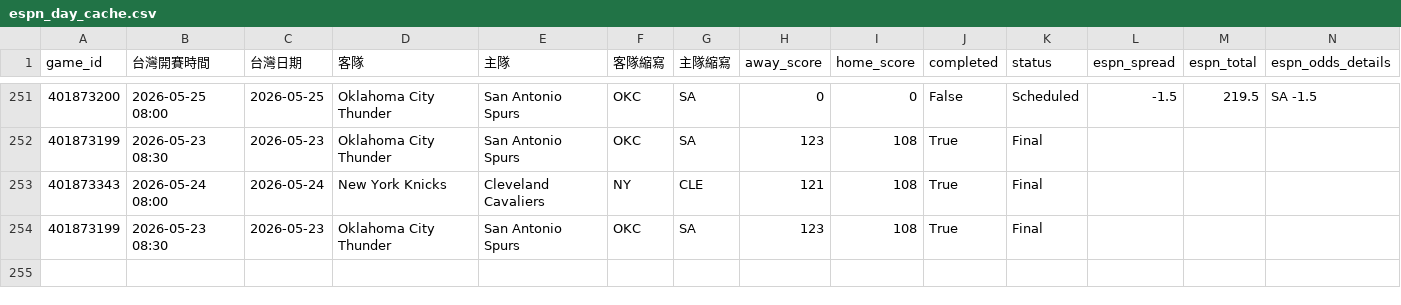
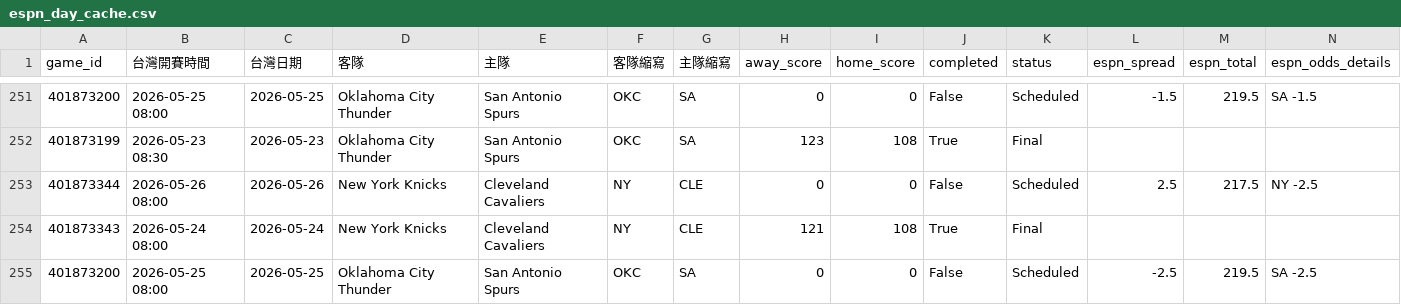
Before and after one commit to zxbcv2689-source/NBA-betting-project, a CSV file: data/espn_day_cache.csv, drawn as a sheet; only a part is shown, gaps mark what is left out; removed rows and columns are numbered as before the commit, all else as after; rows hold the shown columns only; the diff names each change by its address in the sheet, - before the commit and + after, or states it on an @@ line.

```diff
--- a/data/espn_day_cache.csv
+++ b/data/espn_day_cache.csv
+row 253: 401873344 | 2026-05-26 08:00 | 2026-05-26 | New York Knicks | Cleveland Cavaliers | NY | CLE | 0 | 0 | False | Scheduled | 2.5 | 217.5 | NY -2.5
-row 254: 401873199 | 2026-05-23 08:30 | 2026-05-23 | Oklahoma City Thunder | San Antonio Spurs | OKC | SA | 123 | 108 | True | Final
+row 255: 401873200 | 2026-05-25 08:00 | 2026-05-25 | Oklahoma City Thunder | San Antonio Spurs | OKC | SA | 0 | 0 | False | Scheduled | -2.5 | 219.5 | SA -2.5
```
Also changed, not shown: data/prediction_log_v3.csv, data/recent_games_cache.csv, 1 other file.
